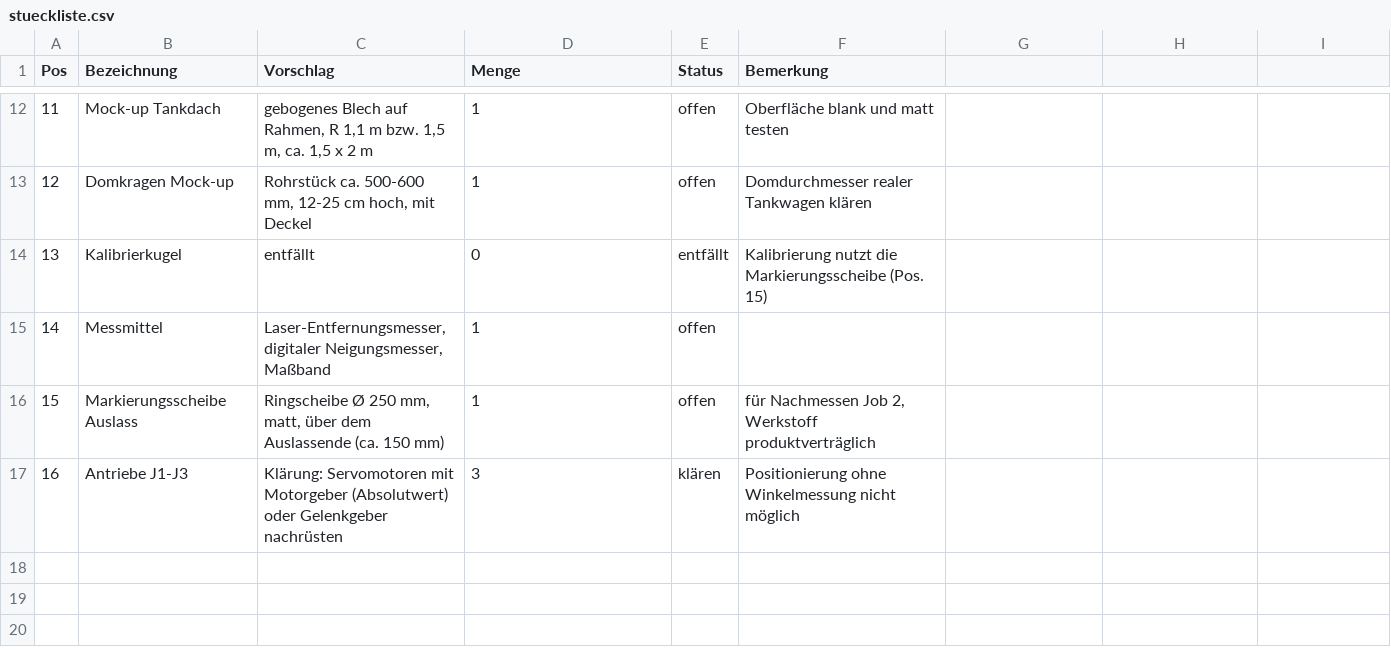
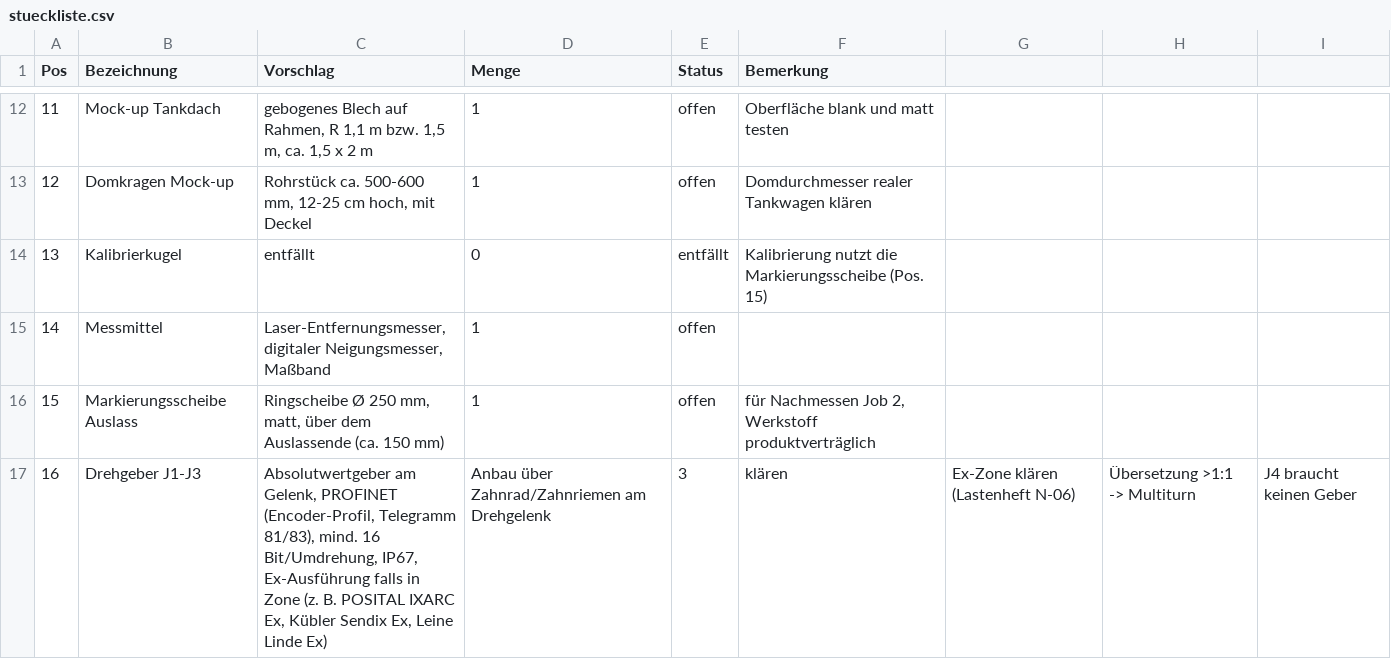
Before and after one commit to aracon30/autonomer-verladearm, a CSV file: hardware/stueckliste.csv, drawn as a sheet; only a part is shown, gaps mark what is left out.

```diff
--- a/hardware/stueckliste.csv
+++ b/hardware/stueckliste.csv
@@ -16,2 +16,2 @@ Pos;Bezeichnung;Vorschlag;Menge;Status;Bemerkung
 15;Markierungsscheibe Auslass;Ringscheibe Ø 250 mm, matt, über dem Auslassende (ca. 150 mm);1;offen;für Nachmessen Job 2, Werkstoff produktverträglich
-16;Antriebe J1-J3;Klärung: Servomotoren mit Motorgeber (Absolutwert) oder Gelenkgeber nachrüsten;3;klären;Positionierung ohne Winkelmessung nicht möglich
+16;Drehgeber J1-J3;Absolutwertgeber am Gelenk, PROFINET (Encoder-Profil, Telegramm 81/83), mind. 16 Bit/Umdrehung, IP67, Ex-Ausführung falls in Zone (z. B. POSITAL IXARC Ex, Kübler Sendix Ex, Leine Linde Ex); Anbau über Zahnrad/Zahnriemen am Drehgelenk;3;klären;Ex-Zone klären (Lastenheft N-06); Übersetzung >1:1 -> Multiturn; J4 braucht keinen Geber
```
